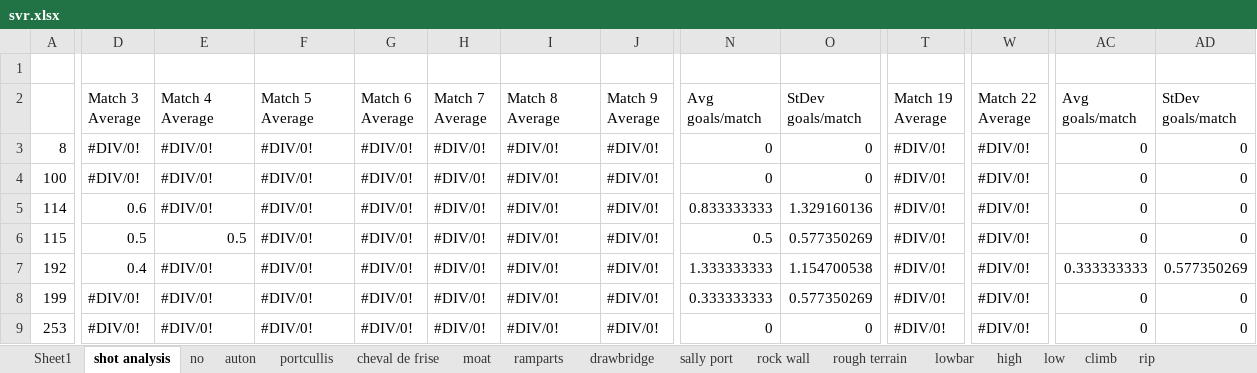
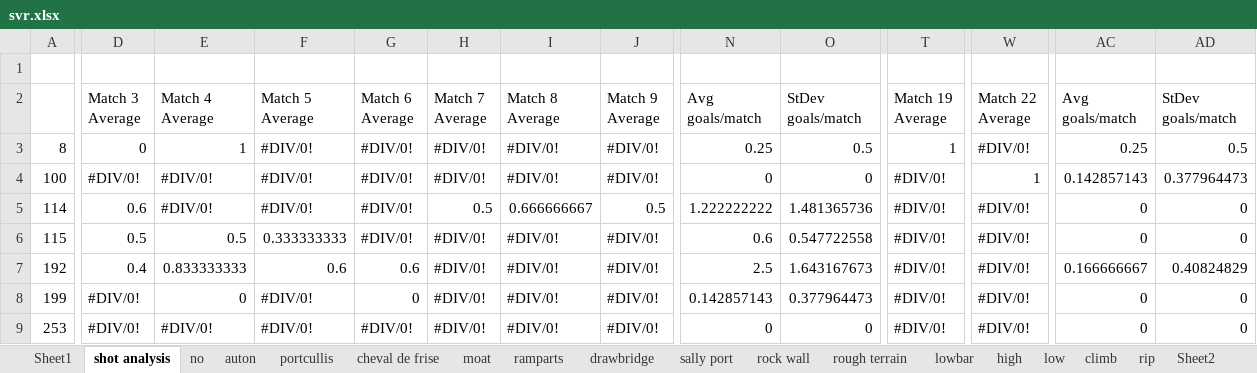
Before and after one commit to michaelmdresser/frc2016-scouting, an Excel workbook: svr.xlsx, sheet shot analysis, drawn as a sheet; only a part is shown, gaps mark what is left out; values as stored, in another font and other column widths than the file's, no cell formats; the diff covers the shown part only; the diff names each change by its address in the sheet, - before the commit and + after, or states it on an @@ line.

```diff
--- a/svr.xlsx (sheet shot analysis)
+++ b/svr.xlsx (sheet shot analysis)
+sheet tab: Sheet2
-D3 (Match 3 Average): #DIV/0!
+D3 (Match 3 Average): 0
-E3 (Match 4 Average): #DIV/0!
+E3 (Match 4 Average): 1
-N3 (Avg goals/match): 0
+N3 (Avg goals/match): 0.25
-O3 (StDev goals/match): 0
+O3 (StDev goals/match): 0.5
-T3 (Match 19 Average): #DIV/0!
+T3 (Match 19 Average): 1
-AC3 (Avg goals/match): 0
+AC3 (Avg goals/match): 0.25
-AD3 (StDev goals/match): 0
+AD3 (StDev goals/match): 0.5
-W4 (Match 22 Average): #DIV/0!
+W4 (Match 22 Average): 1
-AC4 (Avg goals/match): 0
+AC4 (Avg goals/match): 0.142857143
-AD4 (StDev goals/match): 0
+AD4 (StDev goals/match): 0.377964473
-H5 (Match 7 Average): #DIV/0!
+H5 (Match 7 Average): 0.5
-I5 (Match 8 Average): #DIV/0!
+I5 (Match 8 Average): 0.666666667
-J5 (Match 9 Average): #DIV/0!
+J5 (Match 9 Average): 0.5
-N5 (Avg goals/match): 0.833333333
+N5 (Avg goals/match): 1.222222222
-O5 (StDev goals/match): 1.329160136
+O5 (StDev goals/match): 1.481365736
-F6 (Match 5 Average): #DIV/0!
+F6 (Match 5 Average): 0.333333333
-N6 (Avg goals/match): 0.5
+N6 (Avg goals/match): 0.6
-O6 (StDev goals/match): 0.577350269
+O6 (StDev goals/match): 0.547722558
-E7 (Match 4 Average): #DIV/0!
+E7 (Match 4 Average): 0.833333333
-F7 (Match 5 Average): #DIV/0!
+F7 (Match 5 Average): 0.6
-G7 (Match 6 Average): #DIV/0!
+G7 (Match 6 Average): 0.6
-N7 (Avg goals/match): 1.333333333
+N7 (Avg goals/match): 2.5
-O7 (StDev goals/match): 1.154700538
+O7 (StDev goals/match): 1.643167673
-AC7 (Avg goals/match): 0.333333333
+AC7 (Avg goals/match): 0.166666667
-AD7 (StDev goals/match): 0.577350269
+AD7 (StDev goals/match): 0.40824829
-E8 (Match 4 Average): #DIV/0!
+E8 (Match 4 Average): 0
-G8 (Match 6 Average): #DIV/0!
+G8 (Match 6 Average): 0
-N8 (Avg goals/match): 0.333333333
+N8 (Avg goals/match): 0.142857143
-O8 (StDev goals/match): 0.577350269
+O8 (StDev goals/match): 0.377964473
```
Also changed, not shown: 255 edited cells elsewhere in this sheet, sheet low, sheet high, sheet rip, sheet auton, sheet climb, sheet lowbar, 9 more sheets, cell formats, formulas that keep their value, 4 other files.
